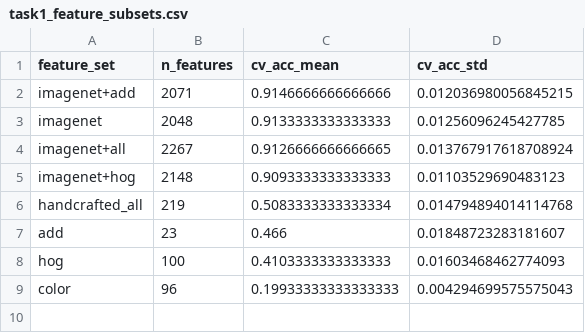
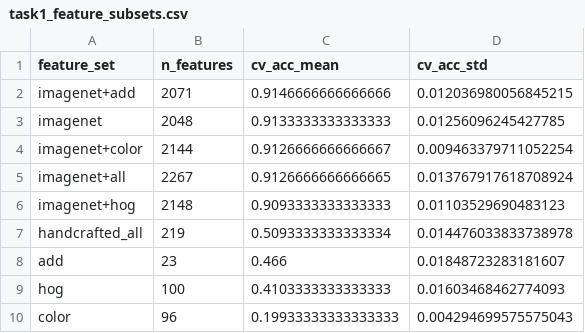
Before and after one commit to sophiaaaaaa123/ml-assignment2, a CSV file: ml_assignment2/task1_feature_subsets.csv, drawn as a sheet.

```diff
--- a/ml_assignment2/task1_feature_subsets.csv
+++ b/ml_assignment2/task1_feature_subsets.csv
@@ -3,5 +3,6 @@ imagenet+add,2071,0.9146666666666666,0.012036980056845215
 imagenet,2048,0.9133333333333333,0.01256096245427785
+imagenet+color,2144,0.9126666666666667,0.009463379711052254
 imagenet+all,2267,0.9126666666666665,0.013767917618708924
 imagenet+hog,2148,0.9093333333333333,0.01103529690483123
-handcrafted_all,219,0.5083333333333334,0.014794894014114768
+handcrafted_all,219,0.5093333333333334,0.014476033833738978
 add,23,0.466,0.01848723283181607
```
Also changed, not shown: ml_assignment2/task1_confusion_matrix.csv, ml_assignment2/task1_submission.csv, 16 other files.
